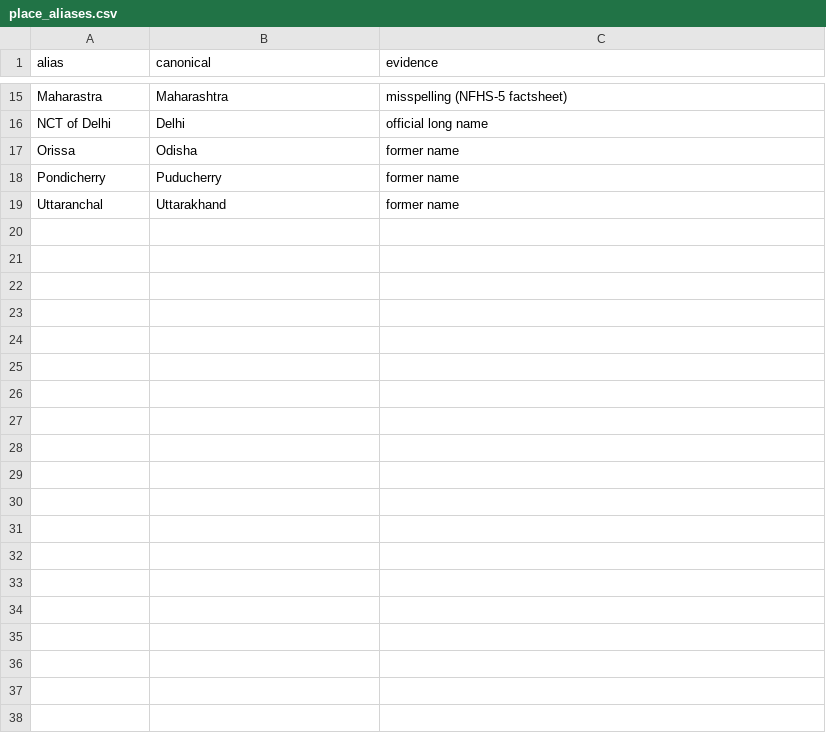
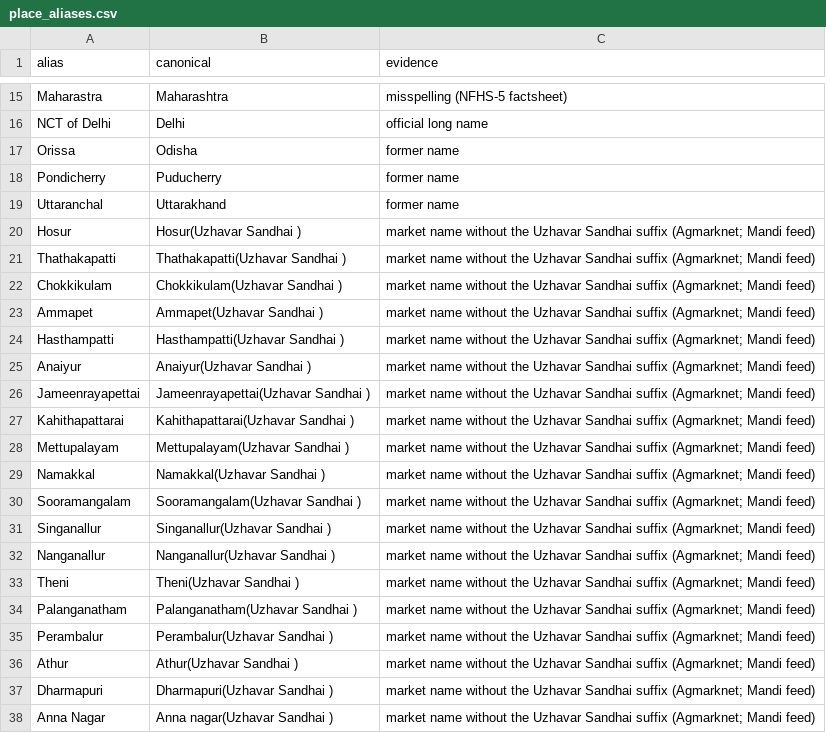
Before and after one commit to sathyaIITM/Group-4-DS-and-AI-Lab-Project, a CSV file: configs/reference/place_aliases.csv, drawn as a sheet; only a part is shown, gaps mark what is left out; the diff covers the shown part only; the diff names each change by its address in the sheet, - before the commit and + after, or states it on an @@ line.

Commit message:
DATA: Place reference data for M5 (State to IMD sub-division map, sub-division and market aliases, duplicate district names) with tests

```diff
--- a/configs/reference/place_aliases.csv
+++ b/configs/reference/place_aliases.csv
+row 20: Hosur | Hosur(Uzhavar Sandhai ) | market name without the Uzhavar Sandhai suffix (Agmarknet; Mandi feed)
+row 21: Thathakapatti | Thathakapatti(Uzhavar Sandhai ) | market name without the Uzhavar Sandhai suffix (Agmarknet; Mandi feed)
+row 22: Chokkikulam | Chokkikulam(Uzhavar Sandhai ) | market name without the Uzhavar Sandhai suffix (Agmarknet; Mandi feed)
+row 23: Ammapet | Ammapet(Uzhavar Sandhai ) | market name without the Uzhavar Sandhai suffix (Agmarknet; Mandi feed)
+row 24: Hasthampatti | Hasthampatti(Uzhavar Sandhai ) | market name without the Uzhavar Sandhai suffix (Agmarknet; Mandi feed)
+row 25: Anaiyur | Anaiyur(Uzhavar Sandhai ) | market name without the Uzhavar Sandhai suffix (Agmarknet; Mandi feed)
+row 26: Jameenrayapettai | Jameenrayapettai(Uzhavar Sandhai ) | market name without the Uzhavar Sandhai suffix (Agmarknet; Mandi feed)
+row 27: Kahithapattarai | Kahithapattarai(Uzhavar Sandhai ) | market name without the Uzhavar Sandhai suffix (Agmarknet; Mandi feed)
+row 28: Mettupalayam | Mettupalayam(Uzhavar Sandhai ) | market name without the Uzhavar Sandhai suffix (Agmarknet; Mandi feed)
+row 29: Namakkal | Namakkal(Uzhavar Sandhai ) | market name without the Uzhavar Sandhai suffix (Agmarknet; Mandi feed)
+row 30: Sooramangalam | Sooramangalam(Uzhavar Sandhai ) | market name without the Uzhavar Sandhai suffix (Agmarknet; Mandi feed)
+row 31: Singanallur | Singanallur(Uzhavar Sandhai ) | market name without the Uzhavar Sandhai suffix (Agmarknet; Mandi feed)
+row 32: Nanganallur | Nanganallur(Uzhavar Sandhai ) | market name without the Uzhavar Sandhai suffix (Agmarknet; Mandi feed)
+row 33: Theni | Theni(Uzhavar Sandhai ) | market name without the Uzhavar Sandhai suffix (Agmarknet; Mandi feed)
+row 34: Palanganatham | Palanganatham(Uzhavar Sandhai ) | market name without the Uzhavar Sandhai suffix (Agmarknet; Mandi feed)
+row 35: Perambalur | Perambalur(Uzhavar Sandhai ) | market name without the Uzhavar Sandhai suffix (Agmarknet; Mandi feed)
+row 36: Athur | Athur(Uzhavar Sandhai ) | market name without the Uzhavar Sandhai suffix (Agmarknet; Mandi feed)
+row 37: Dharmapuri | Dharmapuri(Uzhavar Sandhai ) | market name without the Uzhavar Sandhai suffix (Agmarknet; Mandi feed)
+row 38: Anna Nagar | Anna nagar(Uzhavar Sandhai ) | market name without the Uzhavar Sandhai suffix (Agmarknet; Mandi feed)
```
Also changed, not shown: 29 added rows elsewhere in this file, configs/reference/imd_subdivisions.csv, 5 other files.
